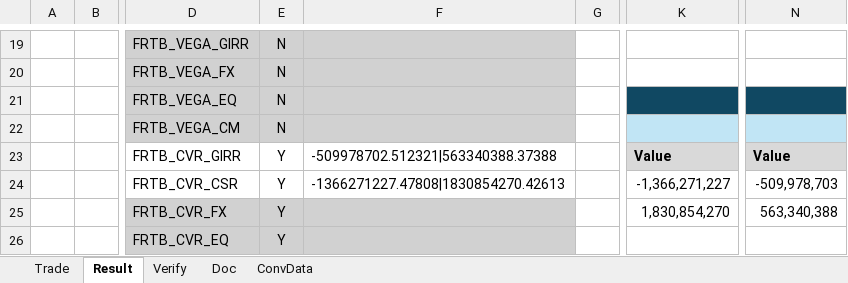
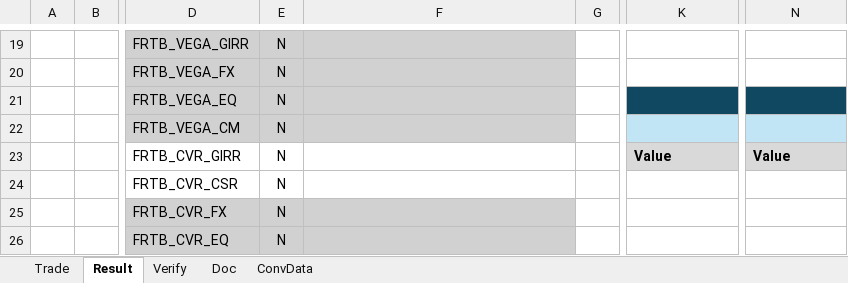
Before and after one commit to Bisi3asi/pricingmodule, an Excel workbook: docs/Verify/Verify_FRB_20250820.xlsm, sheet Result, drawn as a sheet; only a part is shown, gaps mark what is left out; values as stored, in another font and other column widths than the file's, no borders; charts and pictures not drawn; the diff covers the shown part only; the diff names each change by its address in the sheet, - before the commit and + after, or states it on an @@ line.

```diff
--- a/docs/Verify/Verify_FRB_20250820.xlsm (sheet Result)
+++ b/docs/Verify/Verify_FRB_20250820.xlsm (sheet Result)
-E23:E26: Y
+E23:E26: N
-F23: -509978702.512321|563340388.37388
+F23: (empty)
-F24: -1366271227.47808|1830854270.42613
+F24: (empty)
-K24: -1,366,271,227
+K24: (empty)
-N24: -509,978,703
+N24: (empty)
-K25: 1,830,854,270
+K25: (empty)
-N25: 563,340,388
+N25: (empty)
```
Also changed, not shown: 15 added rows, 15 removed rows and 7 edited cells elsewhere in this sheet, sheet Verify, sheet Trade, docs/Verify/Verify_FRN_20250820.xlsm, 2 other files.
